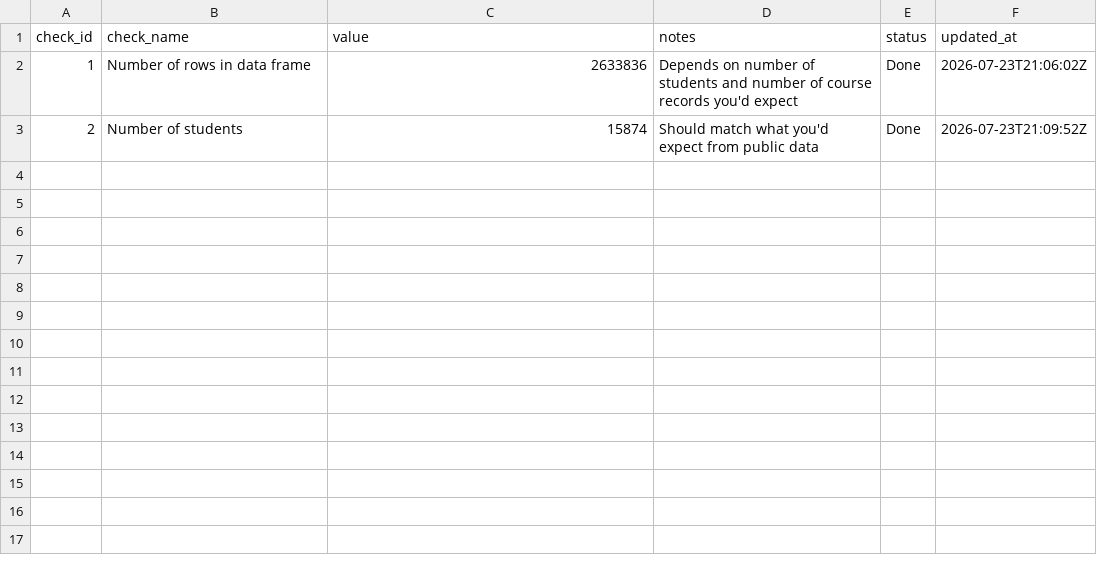
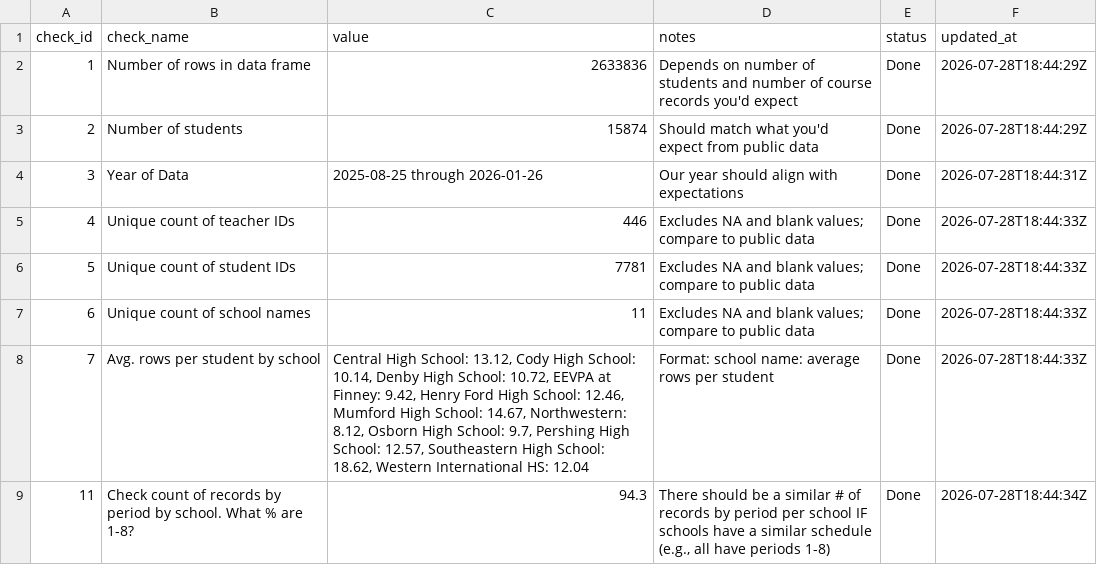
Before and after one commit to ERStrategies/Detroit_2026-27, a CSV file: checks_table.csv, drawn as a sheet.

Commit message:
feat: Update course schedule processing and review artifacts
- Updated checks_table.csv with new metrics and updated timestamps.
- Added .vscode/settings.json for workspace configuration.
- Created 00_explore.qmd and 00_explore.rmarkdown for exploratory data analysis.
- Introduced district_config.yml for district-specific configurations.
- Added explore_helpers.R for profiling raw data.
- Implemented tier_review.R for reusable review artifact logic.
- Created tier_review_template.qmd for structured review output.
- Added tier_review_template.html for rendering review results.

```diff
--- a/checks_table.csv
+++ b/checks_table.csv
@@ -1,3 +1,9 @@
 check_id,check_name,value,notes,status,updated_at
-1,Number of rows in data frame,2633836,Depends on number of students and number of course records you'd expect,Done,2026-07-23T21:06:02Z
-2,Number of students,15874,Should match what you'd expect from public data,Done,2026-07-23T21:09:52Z
+1,Number of rows in data frame,2633836,Depends on number of students and number of course records you'd expect,Done,2026-07-28T18:44:29Z
+2,Number of students,15874,Should match what you'd expect from public data,Done,2026-07-28T18:44:29Z
+3,Year of Data,2025-08-25 through 2026-01-26,Our year should align with expectations,Done,2026-07-28T18:44:31Z
+4,Unique count of teacher IDs,446,Excludes NA and blank values; compare to public data,Done,2026-07-28T18:44:33Z
+5,Unique count of student IDs,7781,Excludes NA and blank values; compare to public data,Done,2026-07-28T18:44:33Z
+6,Unique count of school names,11,Excludes NA and blank values; compare to public data,Done,2026-07-28T18:44:33Z
+7,Avg. rows per student by school,"Central High School: 13.12, Cody High School: 10.14, Denby High School: 10.72, EEVPA at Finney: 9.42, Henry Ford High School: 12.46, Mumford High School: 14.67, Northwestern: 8.12, Osborn High School: 9.7, Pershing High School: 12.57, Southeastern High School: 18.62, Western International HS: 12.04",Format: school name: average rows per student,Done,2026-07-28T18:44:33Z
+11,Check count of records by period by school. What % are 1-8?,94.3,"There should be a similar # of records by period per school IF schools have a similar schedule (e.g., all have periods 1-8)",Done,2026-07-28T18:44:34Z
```
Also changed, not shown: 11 other files.
